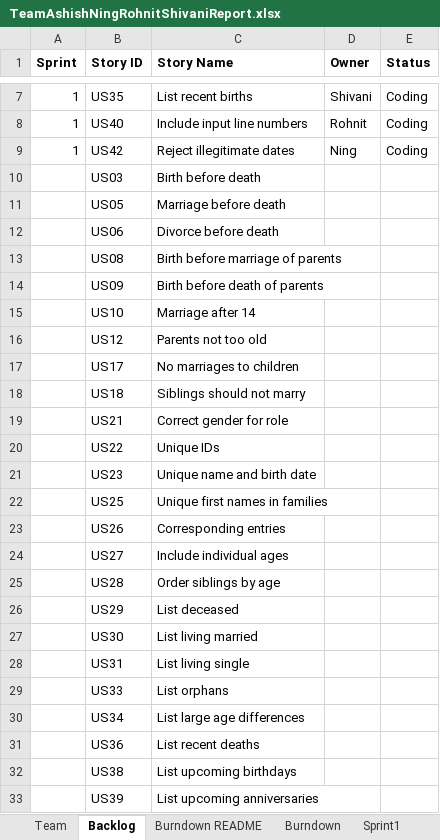
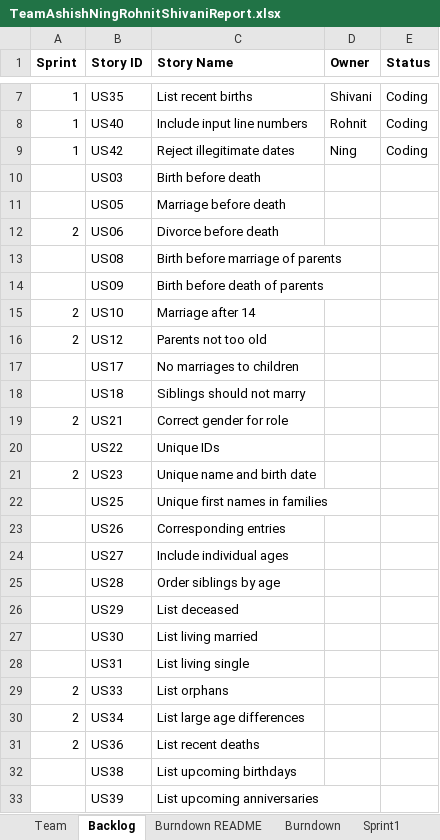
Before and after one commit to wronrohn/ssw555tmashishningrohnitshivani2019Spring, an Excel workbook: documents/TeamAshishNingRohnitShivaniReport.xlsx, sheet Backlog, drawn as a sheet; only a part is shown, gaps mark what is left out; values as stored, in another font and other column widths than the file's, no borders; charts and pictures not drawn; the diff names each change by its address in the sheet, - before the commit and + after, or states it on an @@ line.

Commit message:
Update Team report for the end of sprint 1.

```diff
--- a/documents/TeamAshishNingRohnitShivaniReport.xlsx (sheet Backlog)
+++ b/documents/TeamAshishNingRohnitShivaniReport.xlsx (sheet Backlog)
-A12 (Sprint): (empty)
+A12 (Sprint): 2
-A15:A16 (Sprint): (empty)
+A15:A16 (Sprint): 2
-A19 (Sprint): (empty)
+A19 (Sprint): 2
-A21 (Sprint): (empty)
+A21 (Sprint): 2
-A29:A31 (Sprint): (empty)
+A29:A31 (Sprint): 2
```
Also changed, not shown: sheet Sprint1, sheet Sprint2, sheet Burndown, sheet Burndown README, charts or pictures, 1 other file.
